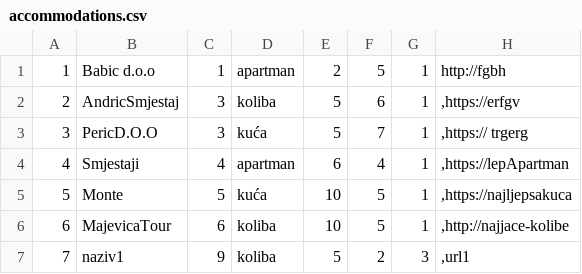
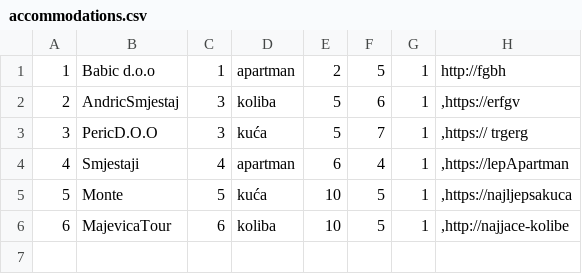
Before and after one commit to dokma11/SIMS-Project-Group-4-Team-B, a CSV file: Sims2023/Sims2023/Resources/Data/accommodations.csv, drawn as a sheet; the diff names each change by its address in the sheet, - before the commit and + after, or states it on an @@ line.

```diff
--- a/Sims2023/Sims2023/Resources/Data/accommodations.csv
+++ b/Sims2023/Sims2023/Resources/Data/accommodations.csv
-row 7: 7 | naziv1 | 9 | koliba | 5 | 2 | 3 | ,url1
```
Also changed, not shown: Sims2023/Sims2023/Resources/Data/keyPoints.csv, Sims2023/Sims2023/Resources/Data/tours.csv, 22 other files.
